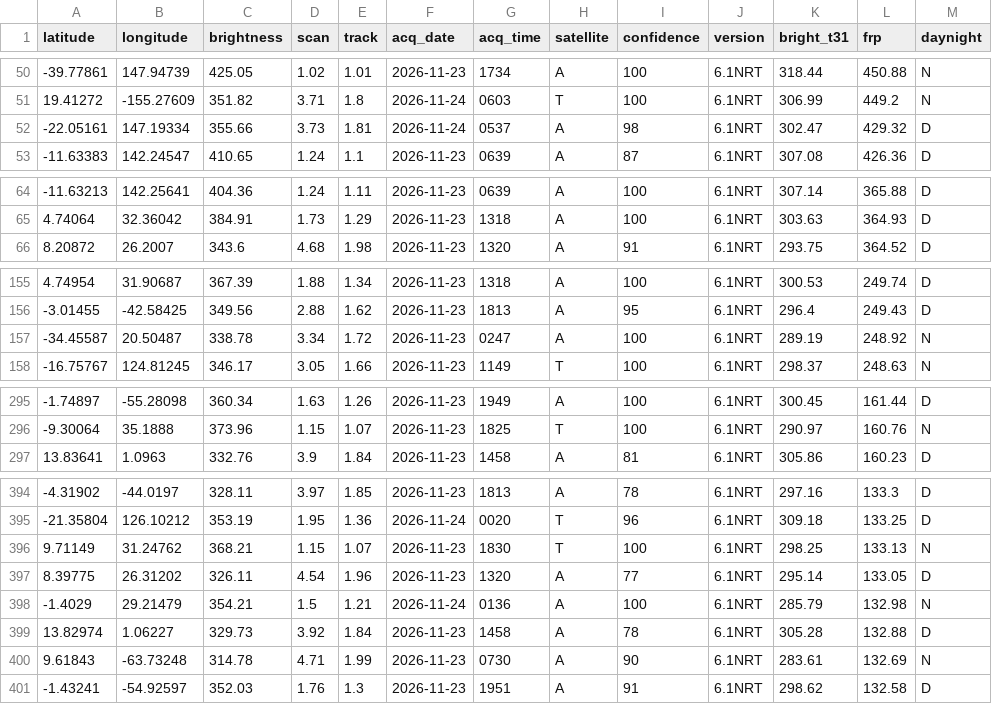
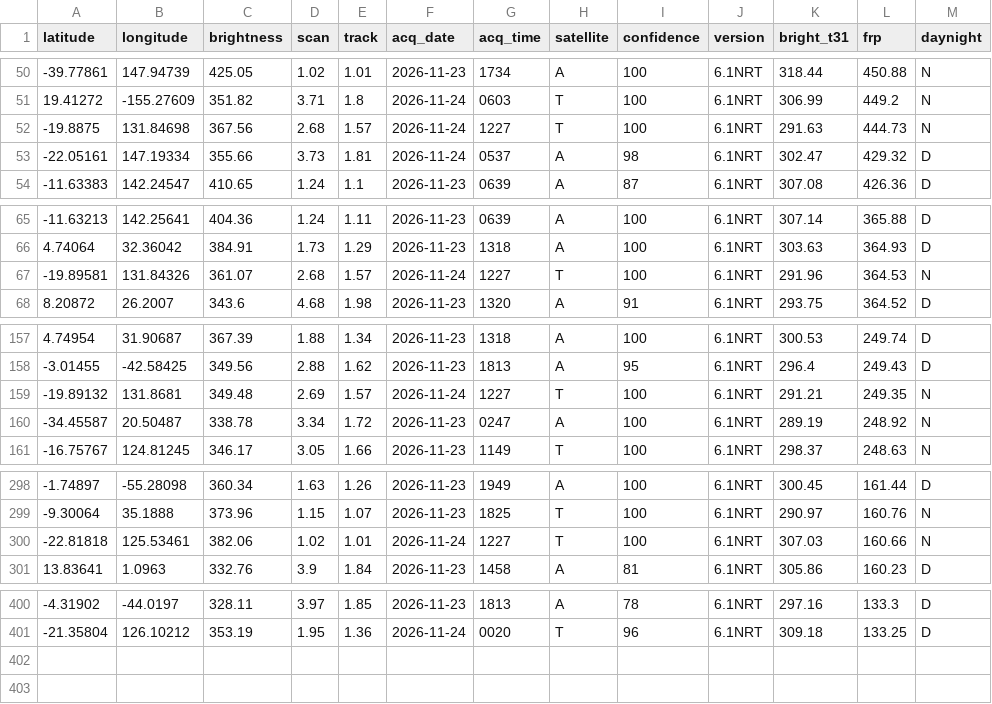
Before and after one commit to dswinder-repo/vigil, a CSV file: public/data/raw/firms.csv, drawn as a sheet; only a part is shown, gaps mark what is left out; the diff covers the shown part only.

```diff
--- a/public/data/raw/firms.csv
+++ b/public/data/raw/firms.csv
@@ -51,2 +51,3 @@ latitude,longitude,brightness,scan,track,acq_date,acq_time,satellite,confidence,
 19.41272,-155.27609,351.82,3.71,1.8,2026-11-24,0603,T,100,6.1NRT,306.99,449.2,N
+-19.8875,131.84698,367.56,2.68,1.57,2026-11-24,1227,T,100,6.1NRT,291.63,444.73,N
 -22.05161,147.19334,355.66,3.73,1.81,2026-11-24,0537,A,98,6.1NRT,302.47,429.32,D
@@ -65,2 +66,3 @@ latitude,longitude,brightness,scan,track,acq_date,acq_time,satellite,confidence,
 4.74064,32.36042,384.91,1.73,1.29,2026-11-23,1318,A,100,6.1NRT,303.63,364.93,D
+-19.89581,131.84326,361.07,2.68,1.57,2026-11-24,1227,T,100,6.1NRT,291.96,364.53,N
 8.20872,26.2007,343.6,4.68,1.98,2026-11-23,1320,A,91,6.1NRT,293.75,364.52,D
@@ -156,2 +158,3 @@ latitude,longitude,brightness,scan,track,acq_date,acq_time,satellite,confidence,
 -3.01455,-42.58425,349.56,2.88,1.62,2026-11-23,1813,A,95,6.1NRT,296.4,249.43,D
+-19.89132,131.8681,349.48,2.69,1.57,2026-11-24,1227,T,100,6.1NRT,291.21,249.35,N
 -34.45587,20.50487,338.78,3.34,1.72,2026-11-23,0247,A,100,6.1NRT,289.19,248.92,N
@@ -296,2 +299,3 @@ latitude,longitude,brightness,scan,track,acq_date,acq_time,satellite,confidence,
 -9.30064,35.1888,373.96,1.15,1.07,2026-11-23,1825,T,100,6.1NRT,290.97,160.76,N
+-22.81818,125.53461,382.06,1.02,1.01,2026-11-24,1227,T,100,6.1NRT,307.03,160.66,N
 13.83641,1.0963,332.76,3.9,1.84,2026-11-23,1458,A,81,6.1NRT,305.86,160.23,D
@@ -395,7 +401 @@ latitude,longitude,brightness,scan,track,acq_date,acq_time,satellite,confidence,
 -21.35804,126.10212,353.19,1.95,1.36,2026-11-24,0020,T,96,6.1NRT,309.18,133.25,D
-9.71149,31.24762,368.21,1.15,1.07,2026-11-23,1830,T,100,6.1NRT,298.25,133.13,N
-8.39775,26.31202,326.11,4.54,1.96,2026-11-23,1320,A,77,6.1NRT,295.14,133.05,D
--1.4029,29.21479,354.21,1.5,1.21,2026-11-24,0136,A,100,6.1NRT,285.79,132.98,N
-13.82974,1.06227,329.73,3.92,1.84,2026-11-23,1458,A,78,6.1NRT,305.28,132.88,D
-9.61843,-63.73248,314.78,4.71,1.99,2026-11-23,0730,A,90,6.1NRT,283.61,132.69,N
--1.43241,-54.92597,352.03,1.76,1.3,2026-11-23,1951,A,91,6.1NRT,298.62,132.58,D
```
Also changed, not shown: 2 added rows elsewhere in this file, 13 other files.
